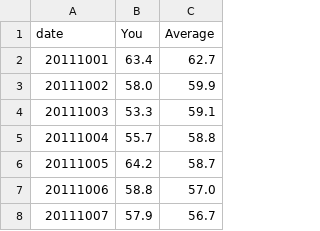
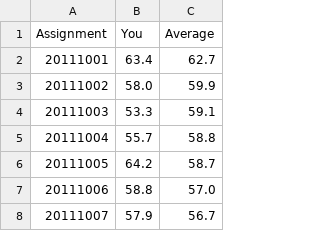
Before and after one commit to Whorleater/CS465-Project, a TSV file: data/data.tsv, drawn as a sheet; only a part is shown.

```diff
--- a/data/data.tsv
+++ b/data/data.tsv
@@ -1,2 +1,2 @@
-date	You	Average
+Assignment	You	Average
 20111001	63.4	62.7
```
Also changed, not shown: 2 other files.
